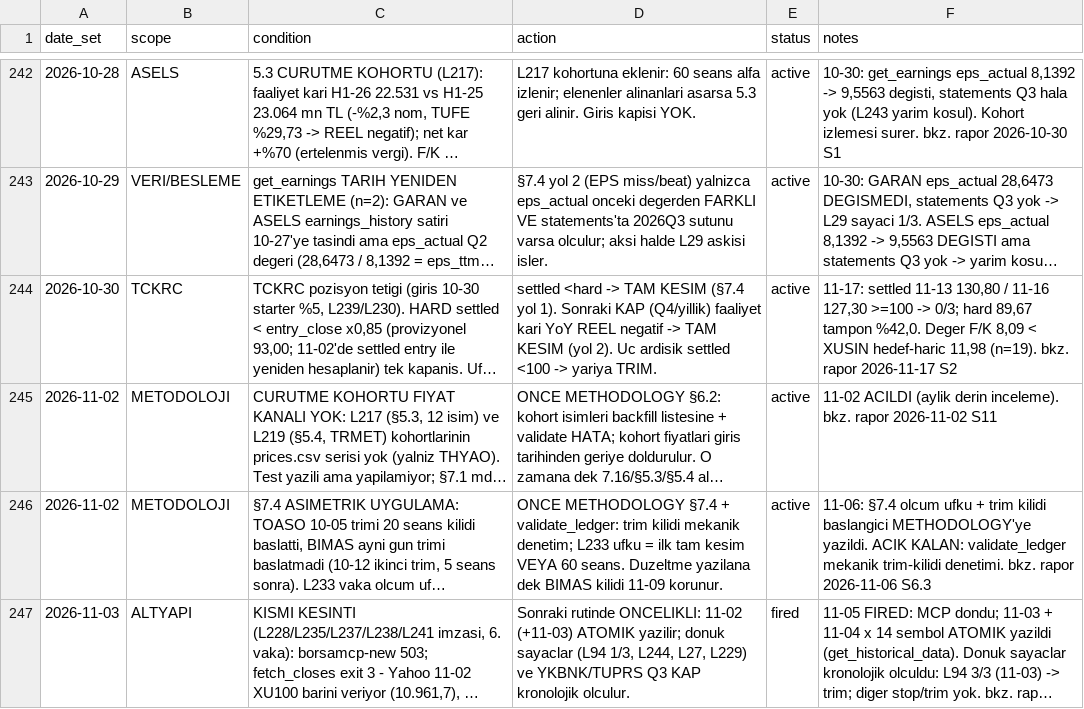
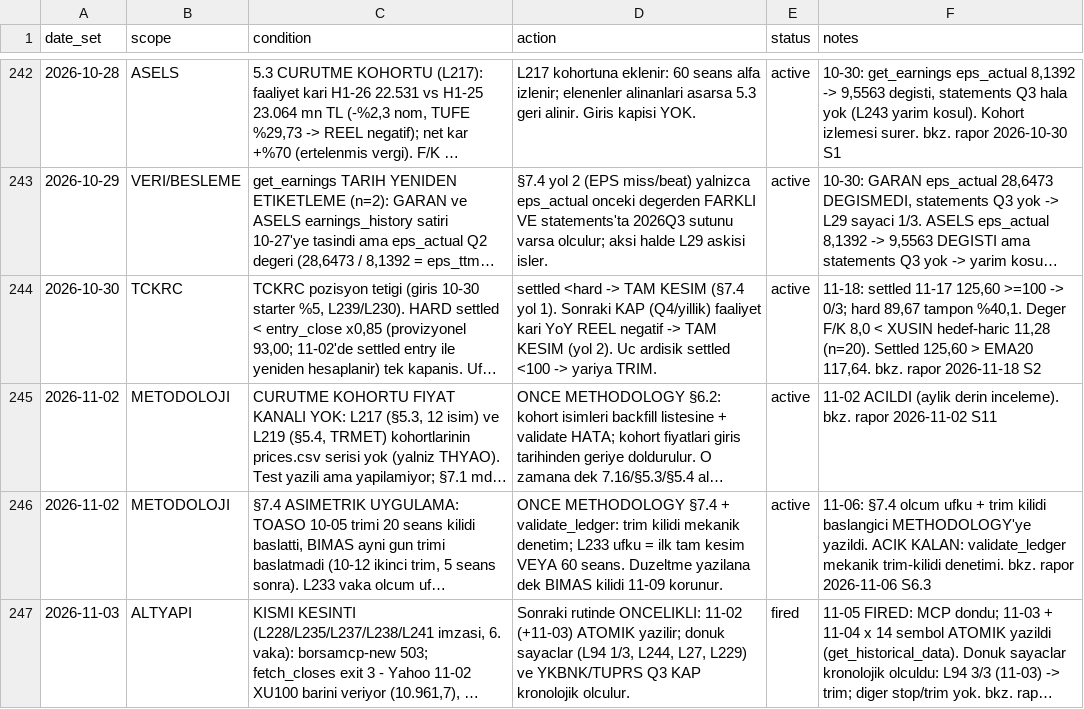
Before and after one commit to mehmedalipazar/finance-agent-v2, a CSV file: data/triggers.csv, drawn as a sheet; only a part is shown, gaps mark what is left out; long unchanged cells end in …; the diff covers the shown part only; the diff names each change by its address in the sheet, - before the commit and + after, or states it on an @@ line.

```diff
--- a/data/triggers.csv
+++ b/data/triggers.csv
-F244 (notes): 11-17: settled 11-13 130,80 / 11-16 127,30 >=100 -> 0/3; hard 89,67 tampon %42,0. Deger F/K 8,09 < XUSIN hedef-haric 11,98 (n=19). bkz. rapor 2026-11-17 S2
+F244 (notes): 11-18: settled 11-17 125,60 >=100 -> 0/3; hard 89,67 tampon %40,1. Deger F/K 8,0 < XUSIN hedef-haric 11,28 (n=20). Settled 125,60 > EMA20 117,64. bkz. rapor 2026-11-18 S2
```
Also changed, not shown: 4 edited cells elsewhere in this file, data/prices.csv, data/weights.csv, 1 other file.
